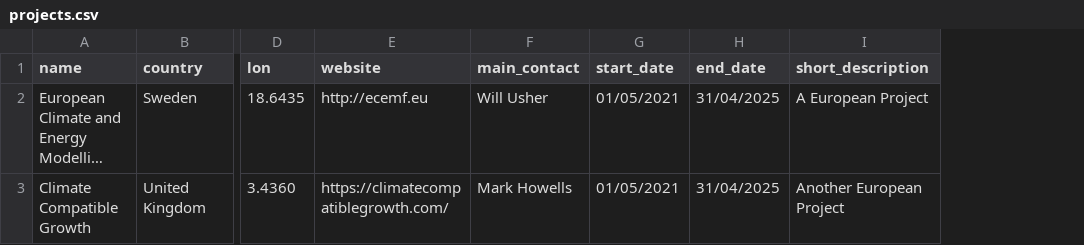
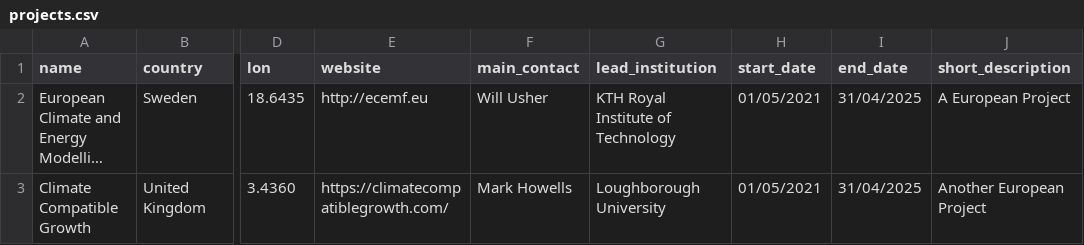
Before and after one commit to ClimateCompatibleGrowth/project_tracker, a CSV file: _data/projects.csv, drawn as a sheet; only a part is shown, gaps mark what is left out; long unchanged cells end in …; the diff names each change by its address in the sheet, - before the commit and + after, or states it on an @@ line.

Commit message:
Added institution to data and website

```diff
--- a/_data/projects.csv
+++ b/_data/projects.csv
+column G (lead_institution), rows 2-3: KTH Royal Institute of Technology | Loughborough University
```
Also changed, not shown: 1 other file.
